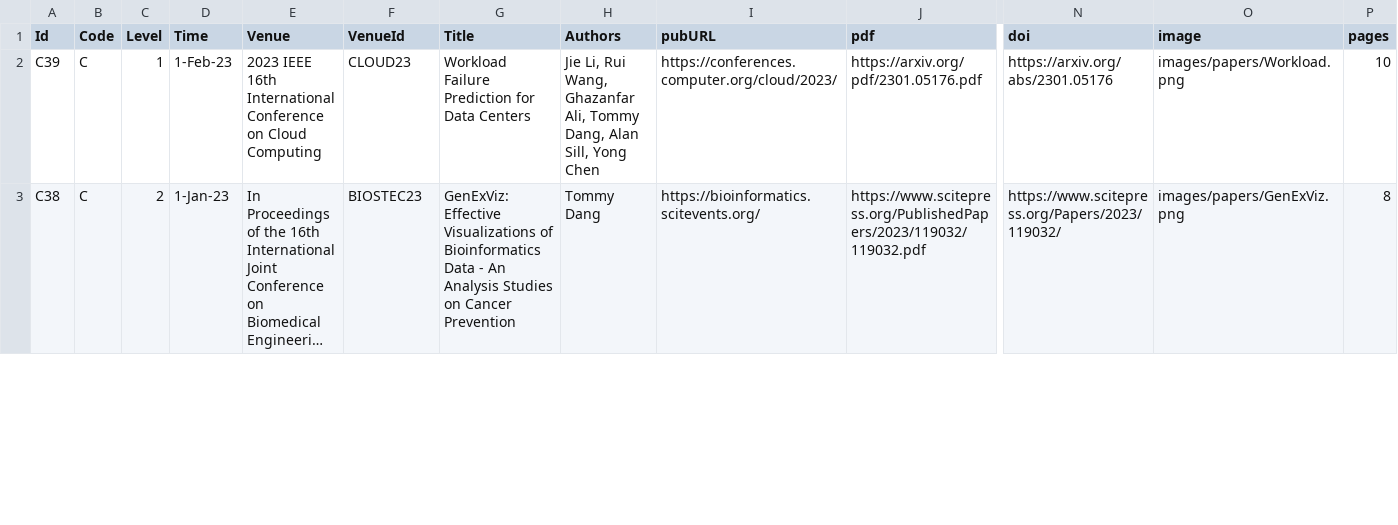
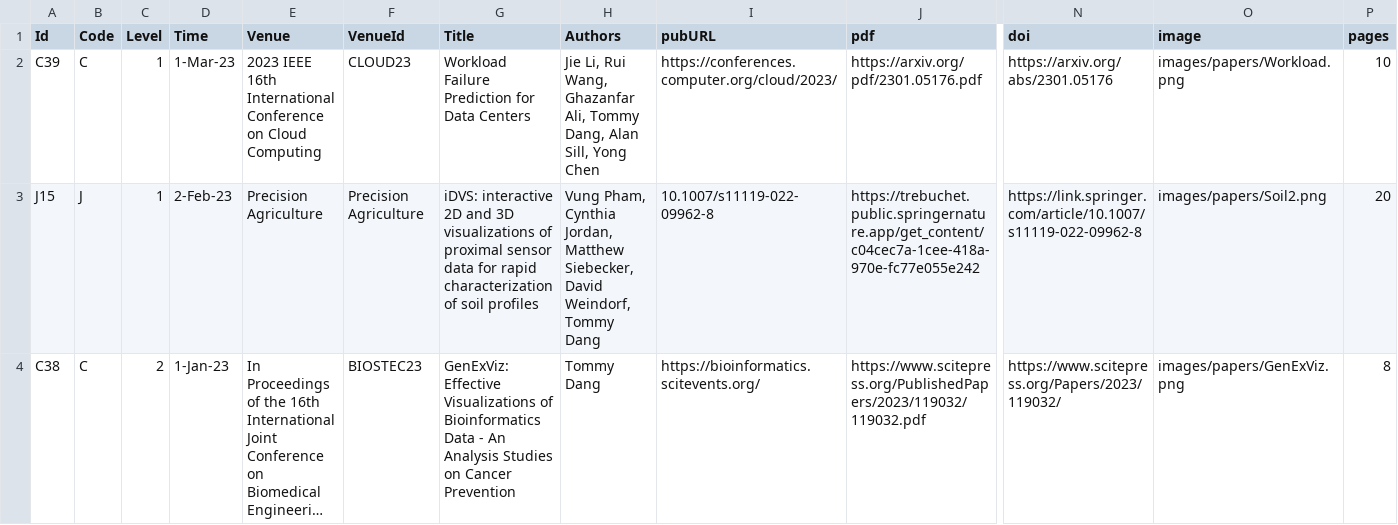
Before and after one commit to iDataVisualizationLab/idatavisualizationlab.github.io, a TSV file: data/publication.tsv, drawn as a sheet; only a part is shown, gaps mark what is left out; long unchanged cells end in …; rows hold the shown columns only; the diff covers the shown part only; the diff names each change by its address in the sheet, - before the commit and + after, or states it on an @@ line.

Commit message:
Update publication.tsv

```diff
--- a/data/publication.tsv
+++ b/data/publication.tsv
-D2 (Time): 1-Feb-23
+D2 (Time): 1-Mar-23
+row 3: J15 | J | 1 | 2-Feb-23 | Precision Agriculture | Precision Agriculture | iDVS: interactive 2D and 3D visualizations of proximal sensor data for rapid characterization of soil profiles | Vung Pham, Cynthia Jordan, Matthew Siebecker, David Weindorf, Tommy Dang | 10.1007/s11119-022-09962-8 | https://trebuchet.public.springernature.app/get_content/c04cec7a-1cee-418a-970e-fc77e055e242 | https://link.springer.com/article/10.1007/s11119-022-09962-8 | images/papers/Soil2.png | 20
```
Also changed, not shown: 1 removed row and 1 edited cell elsewhere in this file.
